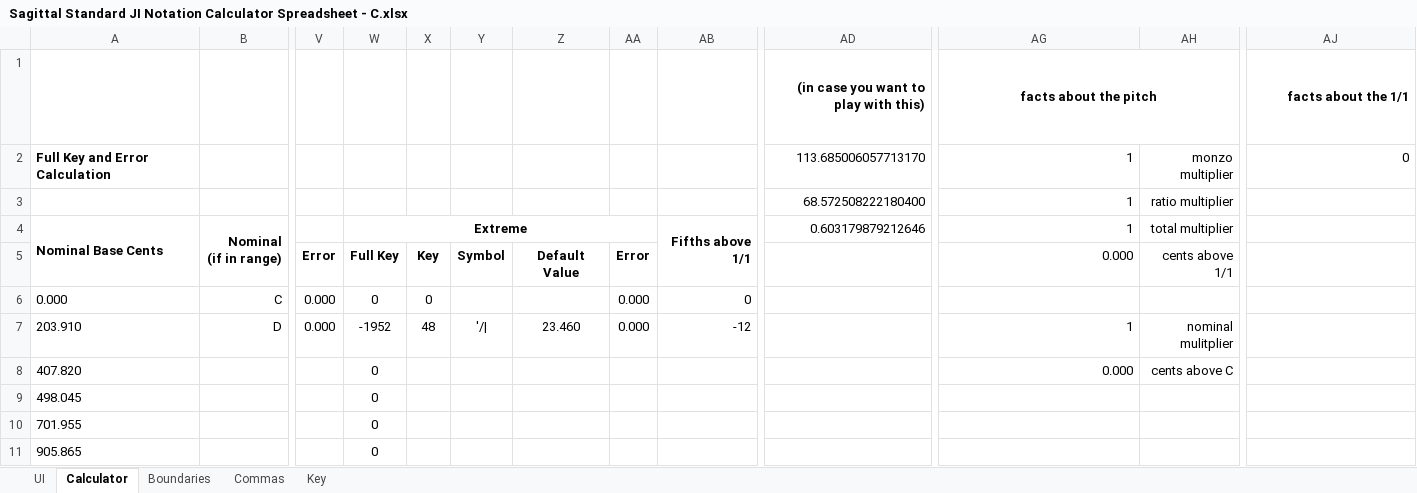
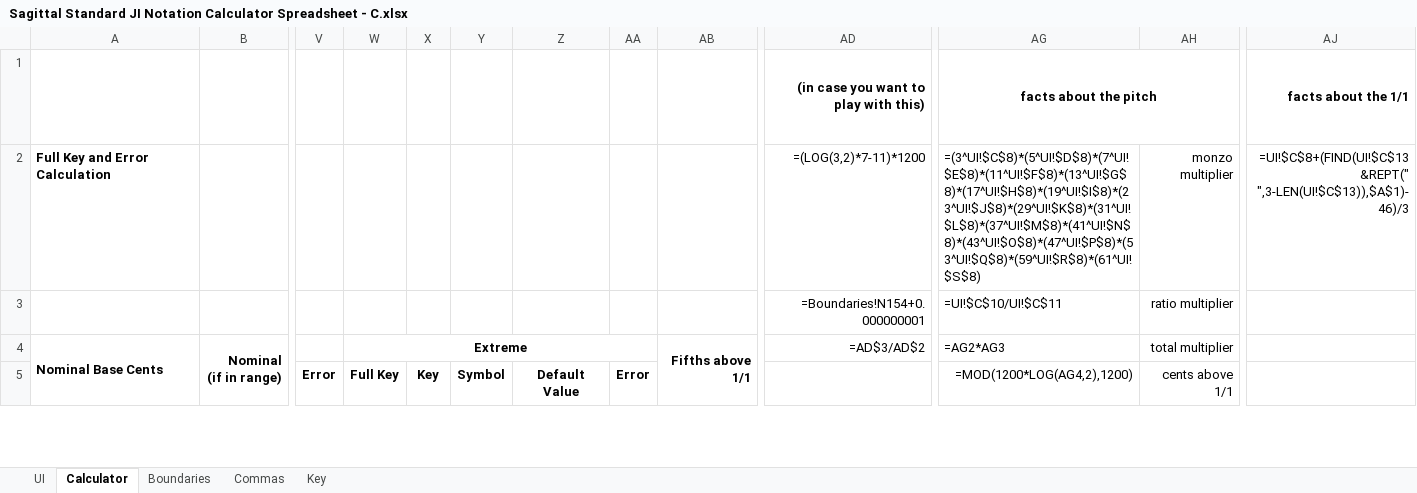
Before and after one commit to richiegreene/notation, an Excel workbook: Sagittal Standard JI Notation Calculator Spreadsheet - C.xlsx, sheet Calculator, drawn as a sheet; only a part is shown, gaps mark what is left out; values as stored, in another font and other column widths than the file's, no borders; formulas without a stored value are shown as written; removed rows and columns are numbered as before the commit, all else as after; rows hold the shown columns only; the diff covers the shown part only; the diff names each change by its address in the sheet, - before the commit and + after, or states it on an @@ line.

```diff
--- a/Sagittal Standard JI Notation Calculator Spreadsheet - C.xlsx (sheet Calculator)
+++ b/Sagittal Standard JI Notation Calculator Spreadsheet - C.xlsx (sheet Calculator)
-AD2: 113.685006057713170
+AD2: =(LOG(3,2)*7-11)*1200
-AG2: 1
+AG2: =(3^UI!$C$8)*(5^UI!$D$8)*(7^UI!$E$8)*(11^UI!$F$8)*(13^UI!$G$8)*(17^UI!$H$8)*(19^UI!$I$8)*(23^UI!$J$8)*(29^UI!$K$8)*(31^UI!$L$8)*(37^UI!$M$8)*(41^UI!$N$8)*(43^UI!$O$8)*(47^UI!$P$8)*(53^UI!$Q$8)*(59^UI!$R$8)*(61^UI!$S$8)
-AJ2: 0
+AJ2: =UI!$C$8+(FIND(UI!$C$13&REPT(" ",3-LEN(UI!$C$13)),$A$1)-46)/3
-AD3: 68.572508222180400
+AD3: =Boundaries!N154+0.000000001
-AG3: 1
+AG3: =UI!$C$10/UI!$C$11
-AD4: 0.603179879212646
+AD4: =AD$3/AD$2
-AG4: 1
+AG4: =AG2*AG3
-AG5: 0.000
+AG5: =MOD(1200*LOG(AG4,2),1200)
-row 6: 0.000 | C | 0.000 | 0 | 0 |  |  | 0.000 | 0
-row 7: 203.910 | D | 0.000 | -1952 | 48 | '/| | 23.460 | 0.000 | -12 |  | 1 | nominal mulitplier
-row 8: 407.820 |  |  | 0 |  |  |  |  |  |  | 0.000 | cents above C
-row 9: 498.045 |  |  | 0
-row 10: 701.955 |  |  | 0
-row 11: 905.865 |  |  | 0
```
Also changed, not shown: 8 added rows and 1 removed row elsewhere in this sheet, sheet Boundaries, sheet Commas, sheet UI, 3 other files.
